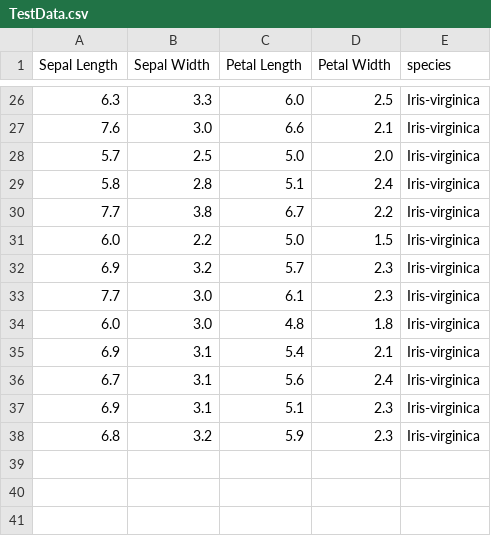
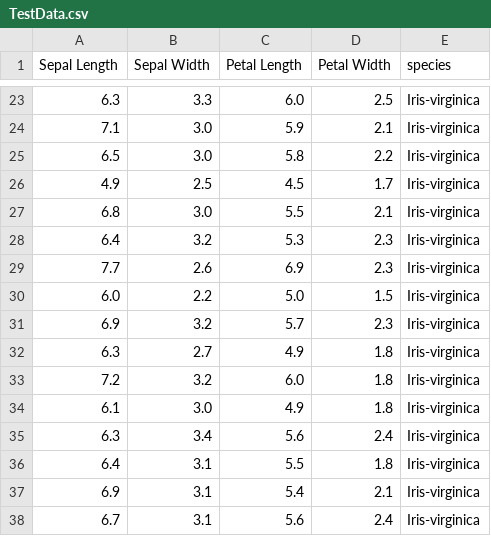
Before and after one commit to seoirsem/Iris-Classifier, a CSV file: TestData.csv, drawn as a sheet; only a part is shown, gaps mark what is left out; the diff covers the shown part only.

```diff
--- a/TestData.csv
+++ b/TestData.csv
@@ -26,13 +23,16 @@ Sepal Length,Sepal Width,Petal Length,Petal Width,species
 6.3,3.3,6.0,2.5,Iris-virginica
-7.6,3.0,6.6,2.1,Iris-virginica
-5.7,2.5,5.0,2.0,Iris-virginica
-5.8,2.8,5.1,2.4,Iris-virginica
-7.7,3.8,6.7,2.2,Iris-virginica
+7.1,3.0,5.9,2.1,Iris-virginica
+6.5,3.0,5.8,2.2,Iris-virginica
+4.9,2.5,4.5,1.7,Iris-virginica
+6.8,3.0,5.5,2.1,Iris-virginica
+6.4,3.2,5.3,2.3,Iris-virginica
+7.7,2.6,6.9,2.3,Iris-virginica
 6.0,2.2,5.0,1.5,Iris-virginica
 6.9,3.2,5.7,2.3,Iris-virginica
-7.7,3.0,6.1,2.3,Iris-virginica
-6.0,3.0,4.8,1.8,Iris-virginica
+6.3,2.7,4.9,1.8,Iris-virginica
+7.2,3.2,6.0,1.8,Iris-virginica
+6.1,3.0,4.9,1.8,Iris-virginica
+6.3,3.4,5.6,2.4,Iris-virginica
+6.4,3.1,5.5,1.8,Iris-virginica
 6.9,3.1,5.4,2.1,Iris-virginica
 6.7,3.1,5.6,2.4,Iris-virginica
-6.9,3.1,5.1,2.3,Iris-virginica
-6.8,3.2,5.9,2.3,Iris-virginica
```
Also changed, not shown: 10 added rows, 13 removed rows and 11 edited cells elsewhere in this file, TrainingData.csv, 3 other files.
